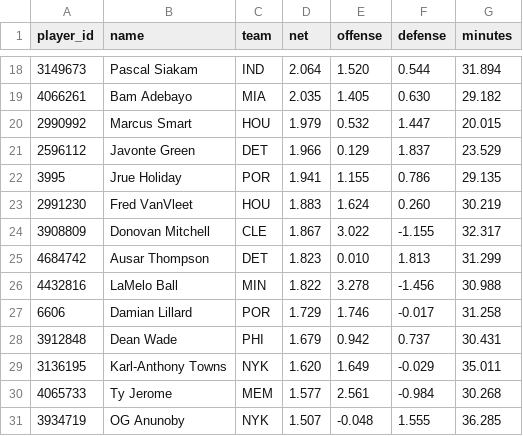
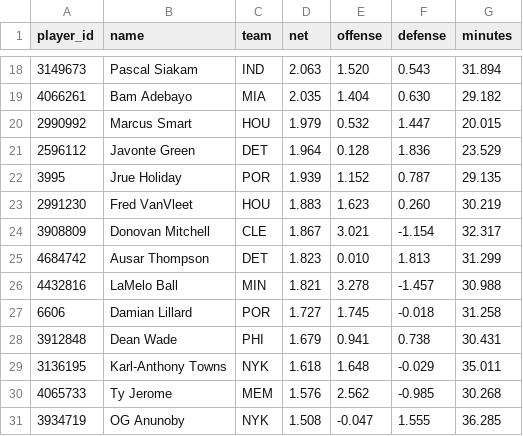
Before and after one commit to AramyJFerrent/AramyJFerrent, a CSV file: NBAScorePredictor/predictions/players.csv, drawn as a sheet; only a part is shown, gaps mark what is left out; the diff covers the shown part only.

```diff
--- a/NBAScorePredictor/predictions/players.csv
+++ b/NBAScorePredictor/predictions/players.csv
@@ -18,14 +18,14 @@ player_id,name,team,net,offense,defense,minutes
-3149673,Pascal Siakam,IND,2.064,1.520,0.544,31.894
-4066261,Bam Adebayo,MIA,2.035,1.405,0.630,29.182
+3149673,Pascal Siakam,IND,2.063,1.520,0.543,31.894
+4066261,Bam Adebayo,MIA,2.035,1.404,0.630,29.182
 2990992,Marcus Smart,HOU,1.979,0.532,1.447,20.015
-2596112,Javonte Green,DET,1.966,0.129,1.837,23.529
-3995,Jrue Holiday,POR,1.941,1.155,0.786,29.135
-2991230,Fred VanVleet,HOU,1.883,1.624,0.260,30.219
-3908809,Donovan Mitchell,CLE,1.867,3.022,-1.155,32.317
+2596112,Javonte Green,DET,1.964,0.128,1.836,23.529
+3995,Jrue Holiday,POR,1.939,1.152,0.787,29.135
+2991230,Fred VanVleet,HOU,1.883,1.623,0.260,30.219
+3908809,Donovan Mitchell,CLE,1.867,3.021,-1.154,32.317
 4684742,Ausar Thompson,DET,1.823,0.010,1.813,31.299
-4432816,LaMelo Ball,MIN,1.822,3.278,-1.456,30.988
-6606,Damian Lillard,POR,1.729,1.746,-0.017,31.258
-3912848,Dean Wade,PHI,1.679,0.942,0.737,30.431
-3136195,Karl-Anthony Towns,NYK,1.620,1.649,-0.029,35.011
-4065733,Ty Jerome,MEM,1.577,2.561,-0.984,30.268
-3934719,OG Anunoby,NYK,1.507,-0.048,1.555,36.285
+4432816,LaMelo Ball,MIN,1.821,3.278,-1.457,30.988
+6606,Damian Lillard,POR,1.727,1.745,-0.018,31.258
+3912848,Dean Wade,PHI,1.679,0.941,0.738,30.431
+3136195,Karl-Anthony Towns,NYK,1.618,1.648,-0.029,35.011
+4065733,Ty Jerome,MEM,1.576,2.562,-0.985,30.268
+3934719,OG Anunoby,NYK,1.508,-0.047,1.555,36.285
```
Also changed, not shown: 31 edited cells elsewhere in this file, NBAScorePredictor/predictions/log.csv, NBAScorePredictor/predictions/ratings.csv, 2 other files.
